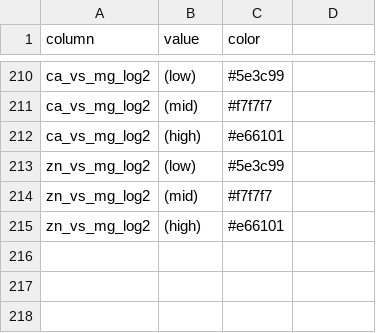
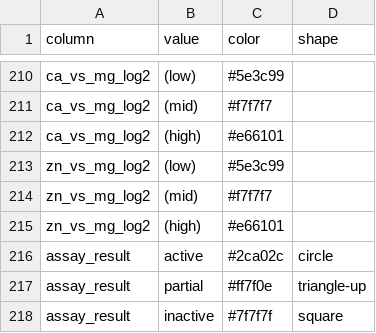
Before and after one commit to gdlampe/mytol, a TSV file: example/itol/colors.tsv, drawn as a sheet; only a part is shown, gaps mark what is left out; the diff names each change by its address in the sheet, - before the commit and + after, or states it on an @@ line.

```diff
--- a/example/itol/colors.tsv
+++ b/example/itol/colors.tsv
-D1: (empty)
+D1: shape
+row 216: assay_result | active | #2ca02c | circle
+row 217: assay_result | partial | #ff7f0e | triangle-up
+row 218: assay_result | inactive | #7f7f7f | square
```
Also changed, not shown: 6 other files.
